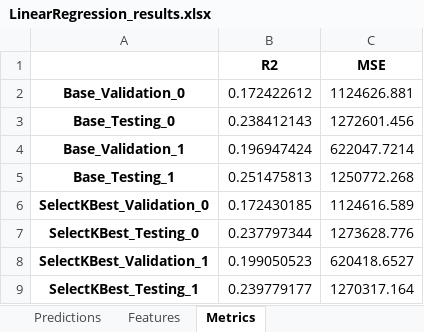
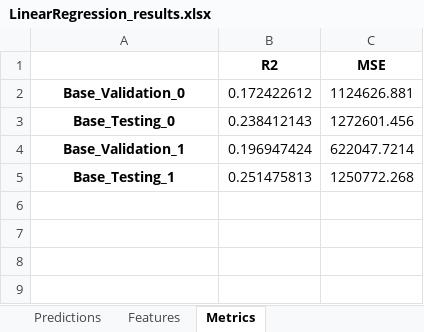
Before and after one commit to JGoodin-01/IonicBayesFS, an Excel workbook: LinearRegression_results.xlsx, sheet Metrics, drawn as a sheet; values as stored, in another font and other column widths than the file's, no borders; the diff names each change by its address in the sheet, - before the commit and + after, or states it on an @@ line.

```diff
--- a/LinearRegression_results.xlsx (sheet Metrics)
+++ b/LinearRegression_results.xlsx (sheet Metrics)
-row 6: SelectKBest_Validation_0 | 0.172430185 | 1124616.589
-row 7: SelectKBest_Testing_0 | 0.237797344 | 1273628.776
-row 8: SelectKBest_Validation_1 | 0.199050523 | 620418.6527
-row 9: SelectKBest_Testing_1 | 0.239779177 | 1270317.164
```
Also changed, not shown: sheet Features, sheet Predictions, RandomForestRegressor_results.xlsx, 4 other files.
